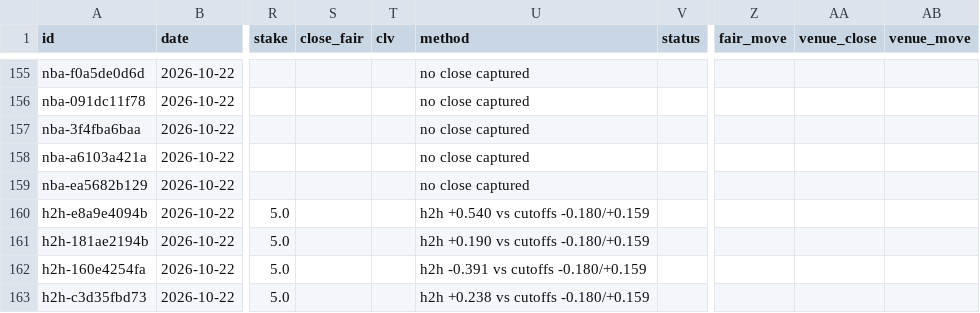
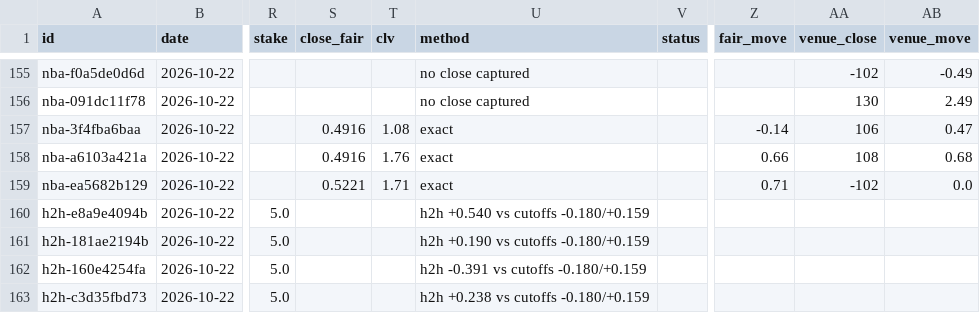
Before and after one commit to grahambirch99/beat-the-close, a CSV file: data/nba/paper.csv, drawn as a sheet; only a part is shown, gaps mark what is left out; the diff covers the shown part only; the diff names each change by its address in the sheet, - before the commit and + after, or states it on an @@ line.

```diff
--- a/data/nba/paper.csv
+++ b/data/nba/paper.csv
-AA155 (venue_close): (empty)
+AA155 (venue_close): -102
-AB155 (venue_move): (empty)
+AB155 (venue_move): -0.49
-AA156 (venue_close): (empty)
+AA156 (venue_close): 130
-AB156 (venue_move): (empty)
+AB156 (venue_move): 2.49
-S157:S158 (close_fair): (empty)
+S157:S158 (close_fair): 0.4916
-T157 (clv): (empty)
+T157 (clv): 1.08
-U157:U159 (method): no close captured
+U157:U159 (method): exact
-Z157 (fair_move): (empty)
+Z157 (fair_move): -0.14
-AA157 (venue_close): (empty)
+AA157 (venue_close): 106
-AB157 (venue_move): (empty)
+AB157 (venue_move): 0.47
-T158 (clv): (empty)
+T158 (clv): 1.76
-Z158 (fair_move): (empty)
+Z158 (fair_move): 0.66
-AA158 (venue_close): (empty)
+AA158 (venue_close): 108
-AB158 (venue_move): (empty)
+AB158 (venue_move): 0.68
-S159 (close_fair): (empty)
+S159 (close_fair): 0.5221
-T159 (clv): (empty)
+T159 (clv): 1.71
-Z159 (fair_move): (empty)
+Z159 (fair_move): 0.71
-AA159 (venue_close): (empty)
+AA159 (venue_close): -102
-AB159 (venue_move): (empty)
+AB159 (venue_move): 0.0
```
Also changed, not shown: 32 edited cells elsewhere in this file, 1 other file.
